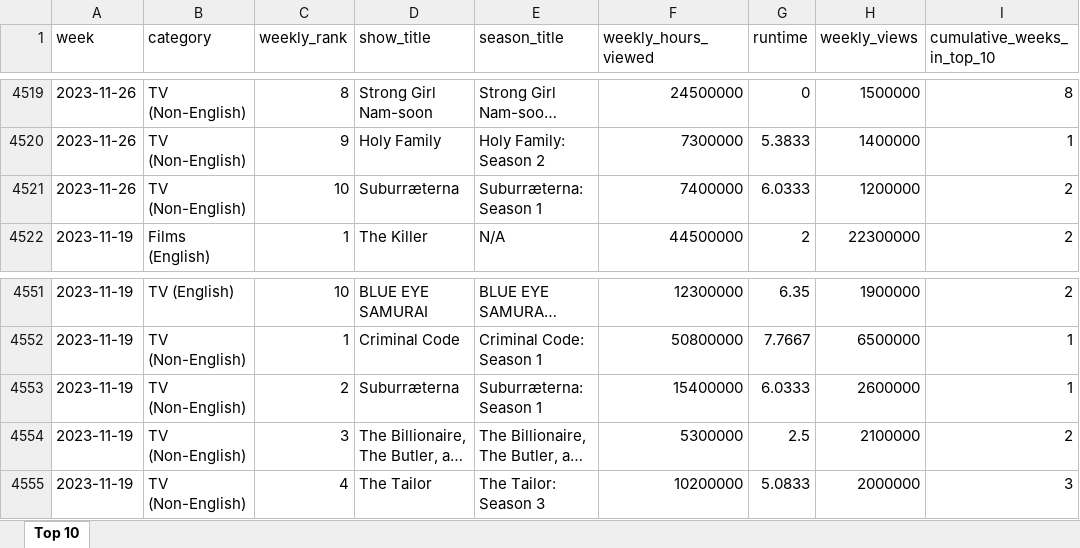
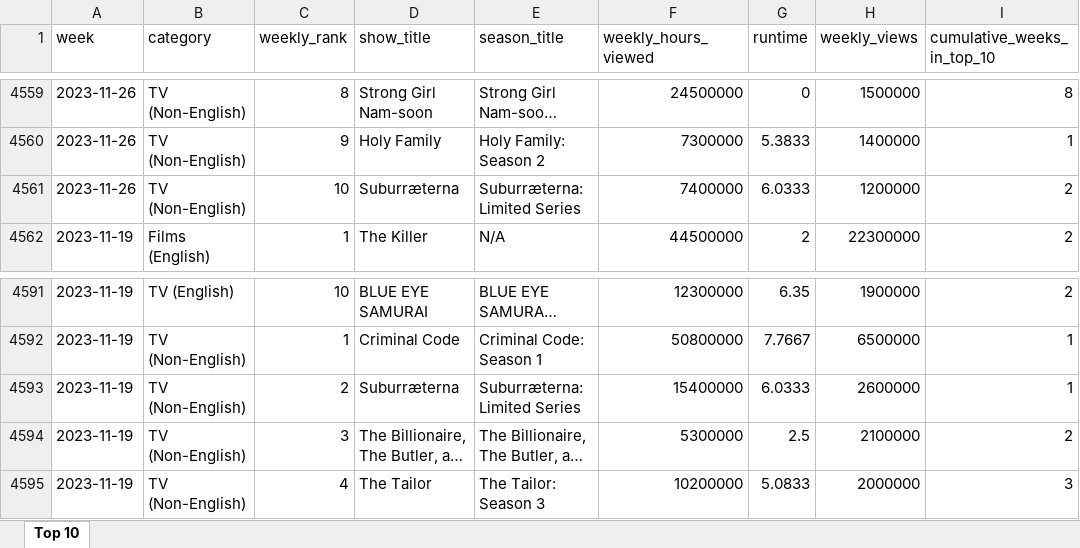
Before and after one commit to lerocha/netflixdb, an Excel workbook: src/main/resources/reports/all-weeks-global.xlsx, sheet Top 10, drawn as a sheet; only a part is shown, gaps mark what is left out; long unchanged cells end in …; values as stored, in another font and other column widths than the file's, no borders; addresses are those after the commit; the diff covers the shown part only; the diff names each change by its address in the sheet, - before the commit and + after, or states it on an @@ line.

```diff
--- a/src/main/resources/reports/all-weeks-global.xlsx (sheet Top 10)
+++ b/src/main/resources/reports/all-weeks-global.xlsx (sheet Top 10)
-E4561 (season_title): Suburræterna: Season 1
+E4561 (season_title): Suburræterna: Limited Series
-E4593 (season_title): Suburræterna: Season 1
+E4593 (season_title): Suburræterna: Limited Series
```
Also changed, not shown: 40 added rows elsewhere in this sheet.
